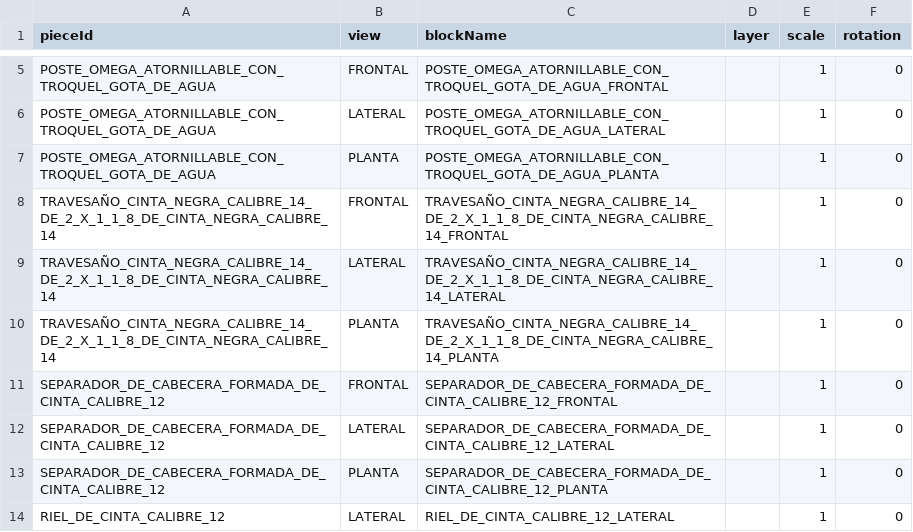
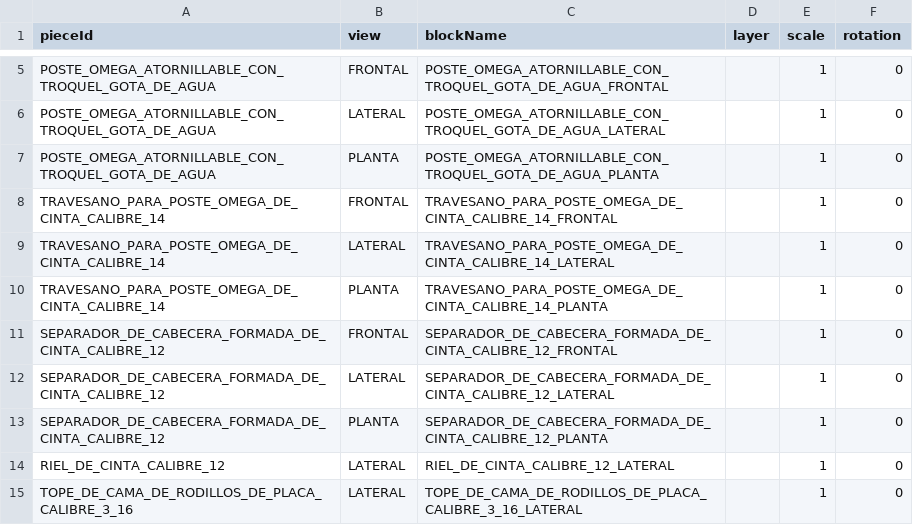
Before and after one commit to marioap-afk/Calculadora_de_racks, a CSV file: assets/catalogs/blocks.csv, drawn as a sheet; only a part is shown, gaps mark what is left out; the shorter side is filled out with more unchanged rows.

```diff
--- a/assets/catalogs/blocks.csv
+++ b/assets/catalogs/blocks.csv
@@ -7,5 +7,5 @@ POSTE_OMEGA_ATORNILLABLE_CON_TROQUEL_GOTA_DE_AGUA,LATERAL,POSTE_OMEGA_ATORNILLAB
 POSTE_OMEGA_ATORNILLABLE_CON_TROQUEL_GOTA_DE_AGUA,PLANTA,POSTE_OMEGA_ATORNILLABLE_CON_TROQUEL_GOTA_DE_AGUA_PLANTA,,1,0
-TRAVESAÑO_CINTA_NEGRA_CALIBRE_14_DE_2_X_1_1_8_DE_CINTA_NEGRA_CALIBRE_14,FRONTAL,TRAVESAÑO_CINTA_NEGRA_CALIBRE_14_DE_2_X_1_1_8_DE_CINTA_NEGRA_CALIBRE_14_FRONTAL,,1,0
-TRAVESAÑO_CINTA_NEGRA_CALIBRE_14_DE_2_X_1_1_8_DE_CINTA_NEGRA_CALIBRE_14,LATERAL,TRAVESAÑO_CINTA_NEGRA_CALIBRE_14_DE_2_X_1_1_8_DE_CINTA_NEGRA_CALIBRE_14_LATERAL,,1,0
-TRAVESAÑO_CINTA_NEGRA_CALIBRE_14_DE_2_X_1_1_8_DE_CINTA_NEGRA_CALIBRE_14,PLANTA,TRAVESAÑO_CINTA_NEGRA_CALIBRE_14_DE_2_X_1_1_8_DE_CINTA_NEGRA_CALIBRE_14_PLANTA,,1,0
+TRAVESANO_PARA_POSTE_OMEGA_DE_CINTA_CALIBRE_14,FRONTAL,TRAVESANO_PARA_POSTE_OMEGA_DE_CINTA_CALIBRE_14_FRONTAL,,1,0
+TRAVESANO_PARA_POSTE_OMEGA_DE_CINTA_CALIBRE_14,LATERAL,TRAVESANO_PARA_POSTE_OMEGA_DE_CINTA_CALIBRE_14_LATERAL,,1,0
+TRAVESANO_PARA_POSTE_OMEGA_DE_CINTA_CALIBRE_14,PLANTA,TRAVESANO_PARA_POSTE_OMEGA_DE_CINTA_CALIBRE_14_PLANTA,,1,0
 SEPARADOR_DE_CABECERA_FORMADA_DE_CINTA_CALIBRE_12,FRONTAL,SEPARADOR_DE_CABECERA_FORMADA_DE_CINTA_CALIBRE_12_FRONTAL,,1,0
```
Also changed, not shown: assets/catalogs/connection-layout.csv, assets/catalogs/truss-profiles.csv, 11 other files.
